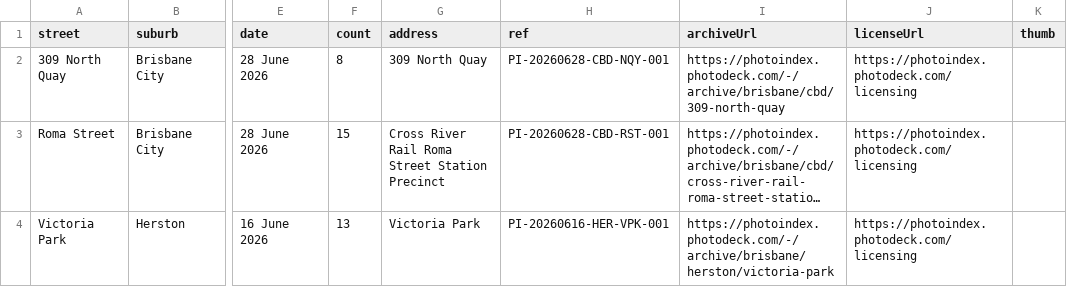
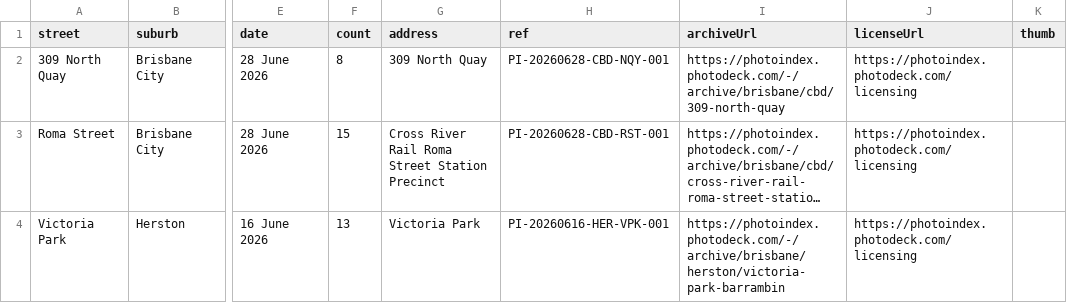
Before and after one commit to sproutssorbets/bne-urban, a CSV file: locations.csv, drawn as a sheet; only a part is shown, gaps mark what is left out; long unchanged cells end in …; the diff names each change by its address in the sheet, - before the commit and + after, or states it on an @@ line.

Commit message:
Update locations.csv

```diff
--- a/locations.csv
+++ b/locations.csv
-I4 (archiveUrl): https://photoindex.photodeck.com/-/archive/brisbane/herston/victoria-park
+I4 (archiveUrl): https://photoindex.photodeck.com/-/archive/brisbane/herston/victoria-park-barrambin
```
